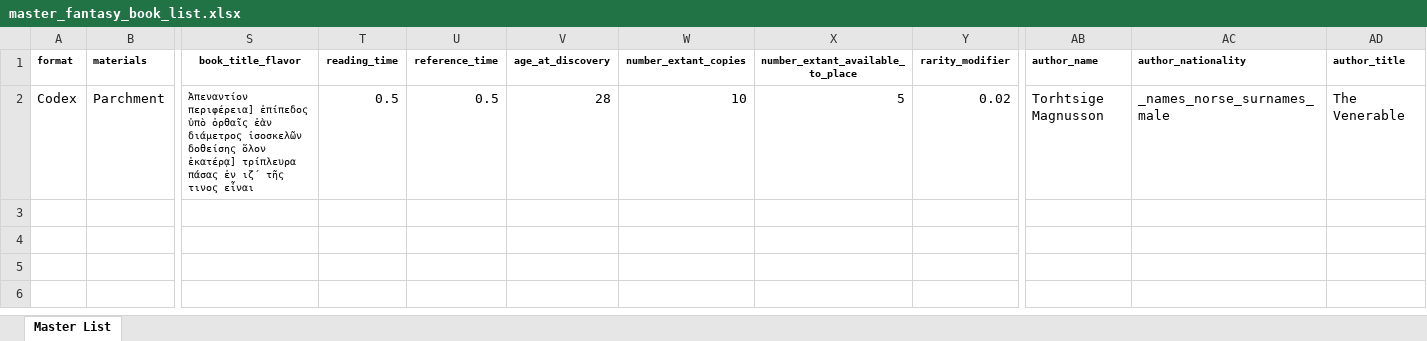
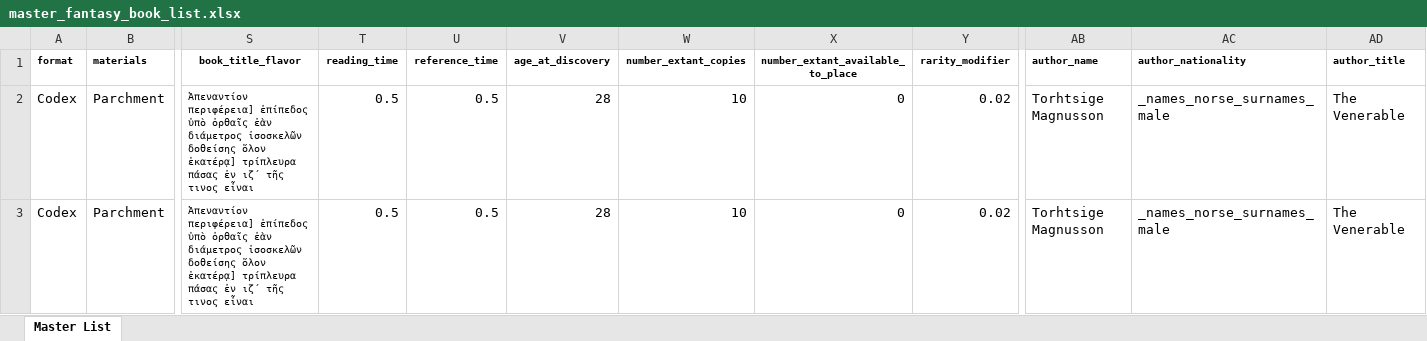
Before and after one commit to glsmith7/fantasy_books, an Excel workbook: master_fantasy_book_list.xlsx, sheet Master List, drawn as a sheet; only a part is shown, gaps mark what is left out; values as stored, in another font and other column widths than the file's, no borders; rows hold the shown columns only; the diff names each change by its address in the sheet, - before the commit and + after, or states it on an @@ line.

Commit message:
loops through master list properly, subtracting, and repeating if picks book with zero left to place

```diff
--- a/master_fantasy_book_list.xlsx (sheet Master List)
+++ b/master_fantasy_book_list.xlsx (sheet Master List)
-X2 (number_extant_available_to_place): 5
+X2 (number_extant_available_to_place): 0
+row 3: Codex | Parchment | Ἀπεναντίον περιφέρεια] ἐπίπεδος ὑπὸ ὀρθαῖς ἐὰν διάμετρος ἰσοσκελῶν δοθείσης ὅλον ἑκατέρᾳ] τρίπλευρα πάσας ἐν ιζ΄ τῆς τινος εἶναι | 0.5 | 0.5 | 28 | 10 | 0 | 0.02 | Torhtsige Magnusson | _names_norse_surnames_male | The Venerable
```
Also changed, not shown: 3 other files.
